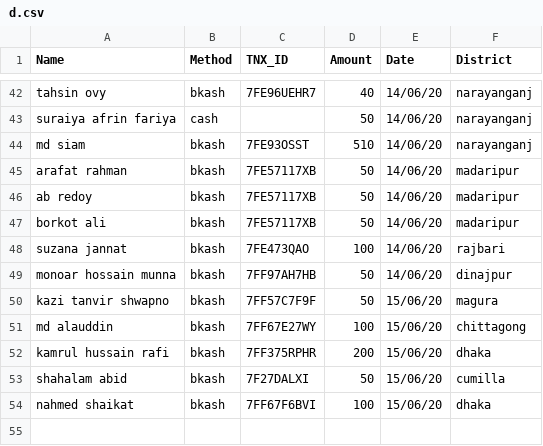
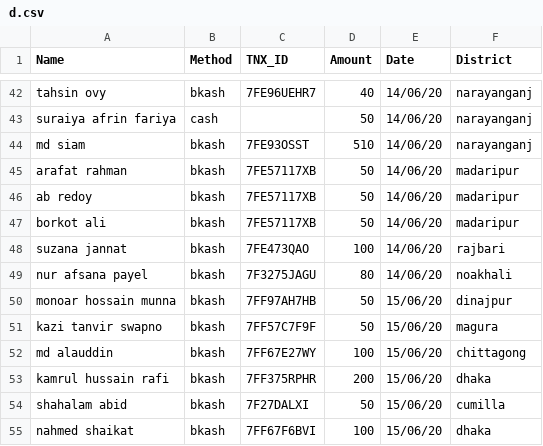
Before and after one commit to epsilonot/covid19_donation, a CSV file: d.csv, drawn as a sheet; only a part is shown, gaps mark what is left out.

Commit message:
Name added

```diff
--- a/d.csv
+++ b/d.csv
@@ -48,4 +48,5 @@ borkot ali, bkash, 7FE57117XB, 50, 14/06/20, madaripur
 suzana jannat, bkash, 7FE473QAO, 100, 14/06/20, rajbari
-monoar hossain munna, bkash, 7FF97AH7HB, 50, 14/06/20, dinajpur
-kazi tanvir shwapno, bkash, 7FF57C7F9F, 50, 15/06/20, magura
+nur afsana payel, bkash, 7F3275JAGU, 80, 14/06/20, noakhali
+monoar hossain munna, bkash, 7FF97AH7HB, 50, 15/06/20, dinajpur
+kazi tanvir swapno, bkash, 7FF57C7F9F, 50, 15/06/20, magura
 md alauddin, bkash, 7FF67E27WY, 100, 15/06/20, chittagong
```
